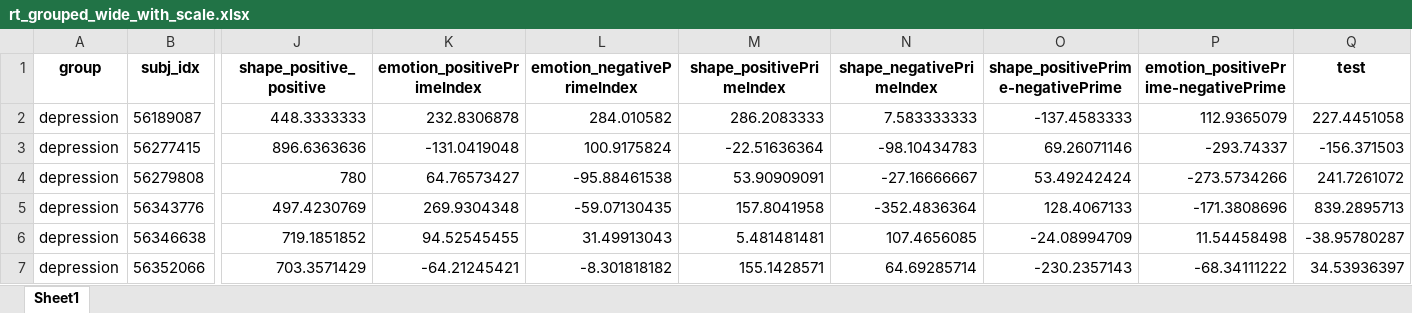
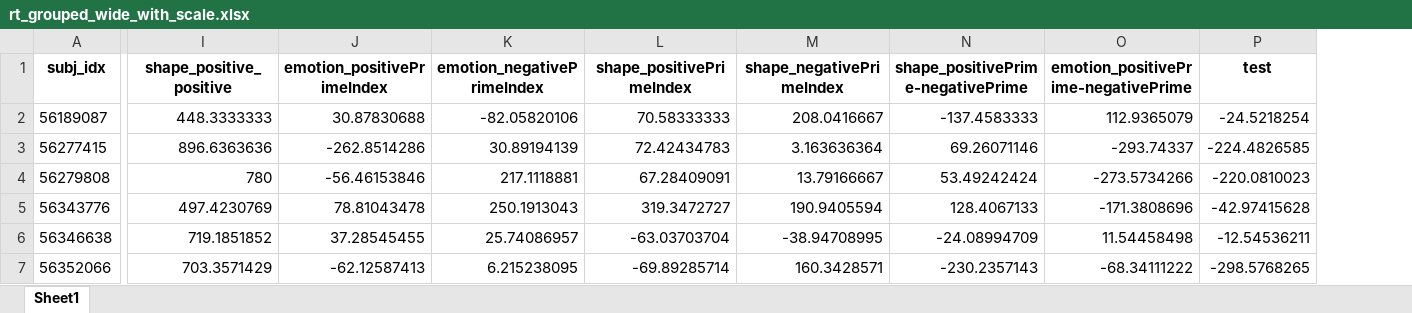
Before and after one commit to mononihgt/HouCanBei, an Excel workbook: results/scale/rt_grouped_wide_with_scale.xlsx, sheet Sheet1, drawn as a sheet; only a part is shown, gaps mark what is left out; values as stored, in another font and other column widths than the file's, no borders; removed rows and columns are numbered as before the commit, all else as after; the diff covers the shown part only; the diff names each change by its address in the sheet, - before the commit and + after, or states it on an @@ line.

```diff
--- a/results/scale/rt_grouped_wide_with_scale.xlsx (sheet Sheet1)
+++ b/results/scale/rt_grouped_wide_with_scale.xlsx (sheet Sheet1)
-column A (group), rows 2-7: all depression
-J2 (emotion_positivePrimeIndex): 232.8306878
+J2 (emotion_positivePrimeIndex): 30.87830688
-K2 (emotion_negativePrimeIndex): 284.010582
+K2 (emotion_negativePrimeIndex): -82.05820106
-L2 (shape_positivePrimeIndex): 286.2083333
+L2 (shape_positivePrimeIndex): 70.58333333
-M2 (shape_negativePrimeIndex): 7.583333333
+M2 (shape_negativePrimeIndex): 208.0416667
-P2 (test): 227.4451058
+P2 (test): -24.5218254
-J3 (emotion_positivePrimeIndex): -131.0419048
+J3 (emotion_positivePrimeIndex): -262.8514286
-K3 (emotion_negativePrimeIndex): 100.9175824
+K3 (emotion_negativePrimeIndex): 30.89194139
-L3 (shape_positivePrimeIndex): -22.51636364
+L3 (shape_positivePrimeIndex): 72.42434783
-M3 (shape_negativePrimeIndex): -98.10434783
+M3 (shape_negativePrimeIndex): 3.163636364
-P3 (test): -156.371503
+P3 (test): -224.4826585
-J4 (emotion_positivePrimeIndex): 64.76573427
+J4 (emotion_positivePrimeIndex): -56.46153846
-K4 (emotion_negativePrimeIndex): -95.88461538
+K4 (emotion_negativePrimeIndex): 217.1118881
-L4 (shape_positivePrimeIndex): 53.90909091
+L4 (shape_positivePrimeIndex): 67.28409091
-M4 (shape_negativePrimeIndex): -27.16666667
+M4 (shape_negativePrimeIndex): 13.79166667
-P4 (test): 241.7261072
+P4 (test): -220.0810023
-J5 (emotion_positivePrimeIndex): 269.9304348
+J5 (emotion_positivePrimeIndex): 78.81043478
-K5 (emotion_negativePrimeIndex): -59.07130435
+K5 (emotion_negativePrimeIndex): 250.1913043
-L5 (shape_positivePrimeIndex): 157.8041958
+L5 (shape_positivePrimeIndex): 319.3472727
-M5 (shape_negativePrimeIndex): -352.4836364
+M5 (shape_negativePrimeIndex): 190.9405594
-P5 (test): 839.2895713
+P5 (test): -42.97415628
-J6 (emotion_positivePrimeIndex): 94.52545455
+J6 (emotion_positivePrimeIndex): 37.28545455
-K6 (emotion_negativePrimeIndex): 31.49913043
+K6 (emotion_negativePrimeIndex): 25.74086957
-L6 (shape_positivePrimeIndex): 5.481481481
+L6 (shape_positivePrimeIndex): -63.03703704
-M6 (shape_negativePrimeIndex): 107.4656085
+M6 (shape_negativePrimeIndex): -38.94708995
-P6 (test): -38.95780287
+P6 (test): -12.54536211
-J7 (emotion_positivePrimeIndex): -64.21245421
+J7 (emotion_positivePrimeIndex): -62.12587413
-K7 (emotion_negativePrimeIndex): -8.301818182
+K7 (emotion_negativePrimeIndex): 6.215238095
-L7 (shape_positivePrimeIndex): 155.1428571
+L7 (shape_positivePrimeIndex): -69.89285714
-M7 (shape_negativePrimeIndex): 64.69285714
+M7 (shape_negativePrimeIndex): 160.3428571
-P7 (test): 34.53936397
+P7 (test): -298.5768265
```
Also changed, not shown: 220 edited cells elsewhere in this sheet, results/scale/a_grouped_wide_with_scale.xlsx, results/scale/pressDuration_grouped_wide_with_scale.xlsx, 13 other files.
